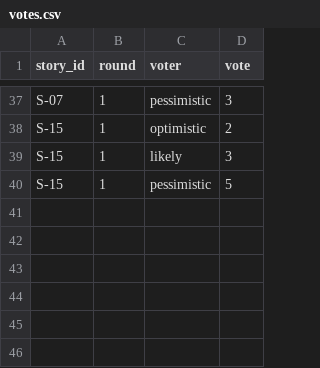
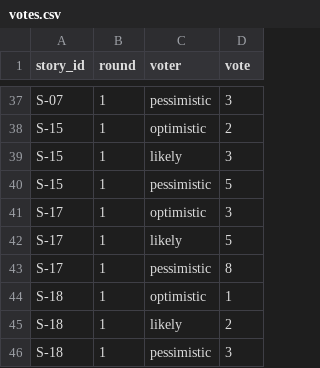
Before and after one commit to DSEngneer/pm-2026-KH-41-K.V, a CSV file: lr08_poker/votes.csv, drawn as a sheet; only a part is shown, gaps mark what is left out; the diff names each change by its address in the sheet, - before the commit and + after, or states it on an @@ line.

Commit message:
Add new votes for S-17 and S-18

```diff
--- a/lr08_poker/votes.csv
+++ b/lr08_poker/votes.csv
+row 41: S-17 | 1 | optimistic | 3
+row 42: S-17 | 1 | likely | 5
+row 43: S-17 | 1 | pessimistic | 8
+row 44: S-18 | 1 | optimistic | 1
+row 45: S-18 | 1 | likely | 2
+row 46: S-18 | 1 | pessimistic | 3
```
